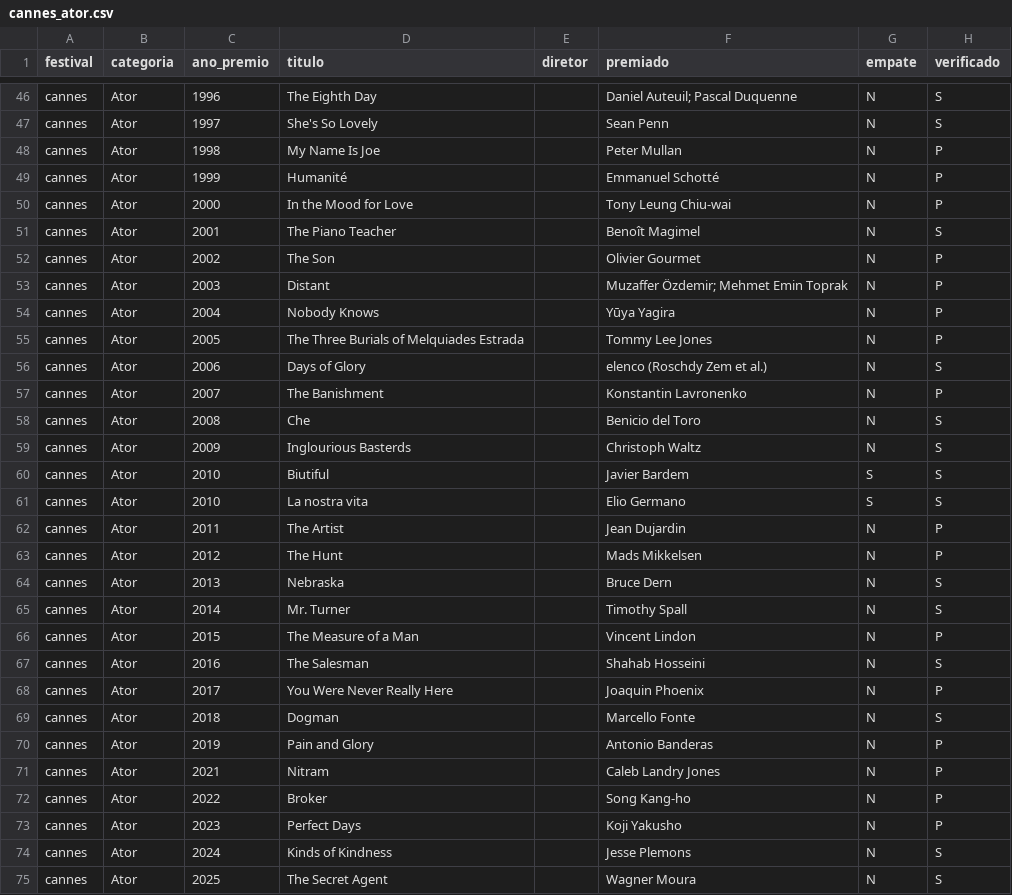
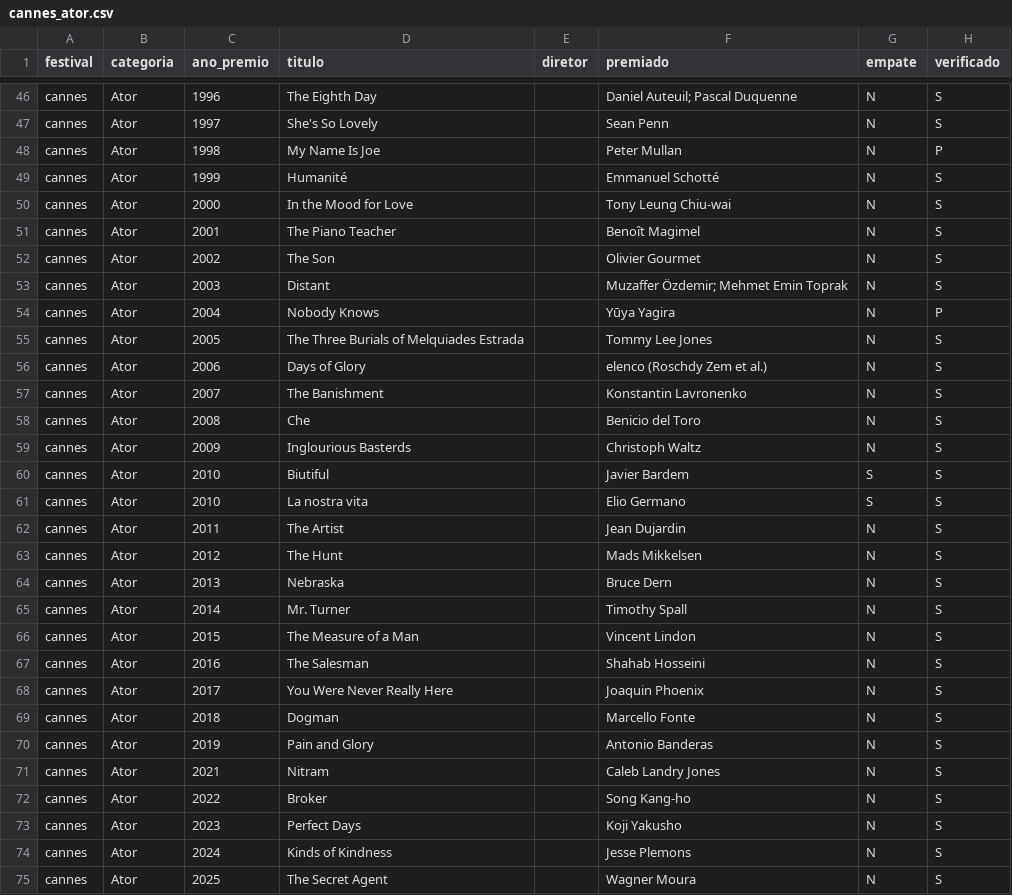
Before and after one commit to rafaortman/filmfestivals, a CSV file: data/raw/cannes_ator.csv, drawn as a sheet; only a part is shown, gaps mark what is left out; the diff covers the shown part only.

```diff
--- a/data/raw/cannes_ator.csv
+++ b/data/raw/cannes_ator.csv
@@ -48,11 +48,11 @@ cannes,Ator,1997,She's So Lovely,,Sean Penn,N,S
 cannes,Ator,1998,My Name Is Joe,,Peter Mullan,N,P
-cannes,Ator,1999,Humanité,,Emmanuel Schotté,N,P
-cannes,Ator,2000,In the Mood for Love,,Tony Leung Chiu-wai,N,P
+cannes,Ator,1999,Humanité,,Emmanuel Schotté,N,S
+cannes,Ator,2000,In the Mood for Love,,Tony Leung Chiu-wai,N,S
 cannes,Ator,2001,The Piano Teacher,,Benoît Magimel,N,S
-cannes,Ator,2002,The Son,,Olivier Gourmet,N,P
-cannes,Ator,2003,Distant,,Muzaffer Özdemir; Mehmet Emin Toprak,N,P
+cannes,Ator,2002,The Son,,Olivier Gourmet,N,S
+cannes,Ator,2003,Distant,,Muzaffer Özdemir; Mehmet Emin Toprak,N,S
 cannes,Ator,2004,Nobody Knows,,Yūya Yagira,N,P
-cannes,Ator,2005,The Three Burials of Melquiades Estrada,,Tommy Lee Jones,N,P
+cannes,Ator,2005,The Three Burials of Melquiades Estrada,,Tommy Lee Jones,N,S
 cannes,Ator,2006,Days of Glory,,elenco (Roschdy Zem et al.),N,S
-cannes,Ator,2007,The Banishment,,Konstantin Lavronenko,N,P
+cannes,Ator,2007,The Banishment,,Konstantin Lavronenko,N,S
 cannes,Ator,2008,Che,,Benicio del Toro,N,S
@@ -61,14 +61,14 @@ cannes,Ator,2010,Biutiful,,Javier Bardem,S,S
 cannes,Ator,2010,La nostra vita,,Elio Germano,S,S
-cannes,Ator,2011,The Artist,,Jean Dujardin,N,P
-cannes,Ator,2012,The Hunt,,Mads Mikkelsen,N,P
+cannes,Ator,2011,The Artist,,Jean Dujardin,N,S
+cannes,Ator,2012,The Hunt,,Mads Mikkelsen,N,S
 cannes,Ator,2013,Nebraska,,Bruce Dern,N,S
 cannes,Ator,2014,Mr. Turner,,Timothy Spall,N,S
-cannes,Ator,2015,The Measure of a Man,,Vincent Lindon,N,P
+cannes,Ator,2015,The Measure of a Man,,Vincent Lindon,N,S
 cannes,Ator,2016,The Salesman,,Shahab Hosseini,N,S
-cannes,Ator,2017,You Were Never Really Here,,Joaquin Phoenix,N,P
+cannes,Ator,2017,You Were Never Really Here,,Joaquin Phoenix,N,S
 cannes,Ator,2018,Dogman,,Marcello Fonte,N,S
-cannes,Ator,2019,Pain and Glory,,Antonio Banderas,N,P
-cannes,Ator,2021,Nitram,,Caleb Landry Jones,N,P
-cannes,Ator,2022,Broker,,Song Kang-ho,N,P
-cannes,Ator,2023,Perfect Days,,Koji Yakusho,N,P
+cannes,Ator,2019,Pain and Glory,,Antonio Banderas,N,S
+cannes,Ator,2021,Nitram,,Caleb Landry Jones,N,S
+cannes,Ator,2022,Broker,,Song Kang-ho,N,S
+cannes,Ator,2023,Perfect Days,,Koji Yakusho,N,S
 cannes,Ator,2024,Kinds of Kindness,,Jesse Plemons,N,S
```
Also changed, not shown: 2 edited cells elsewhere in this file, data/raw/cannes_atriz.csv, data/raw/cannes_direcao.csv, 4 other files.
